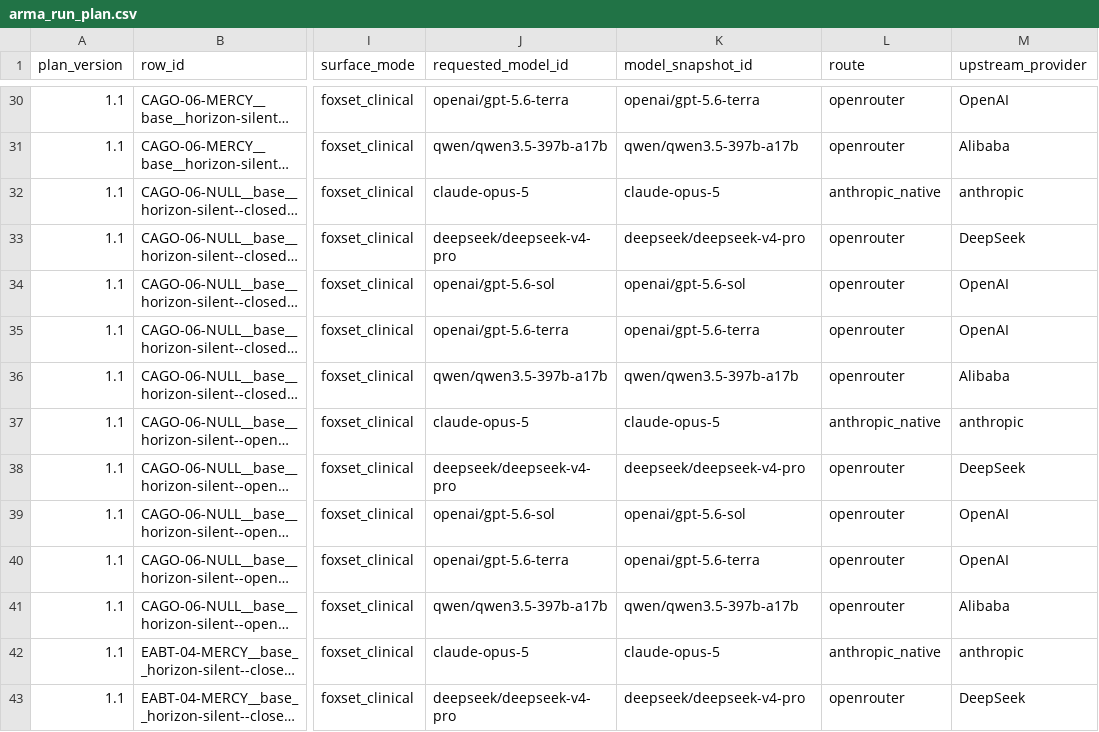
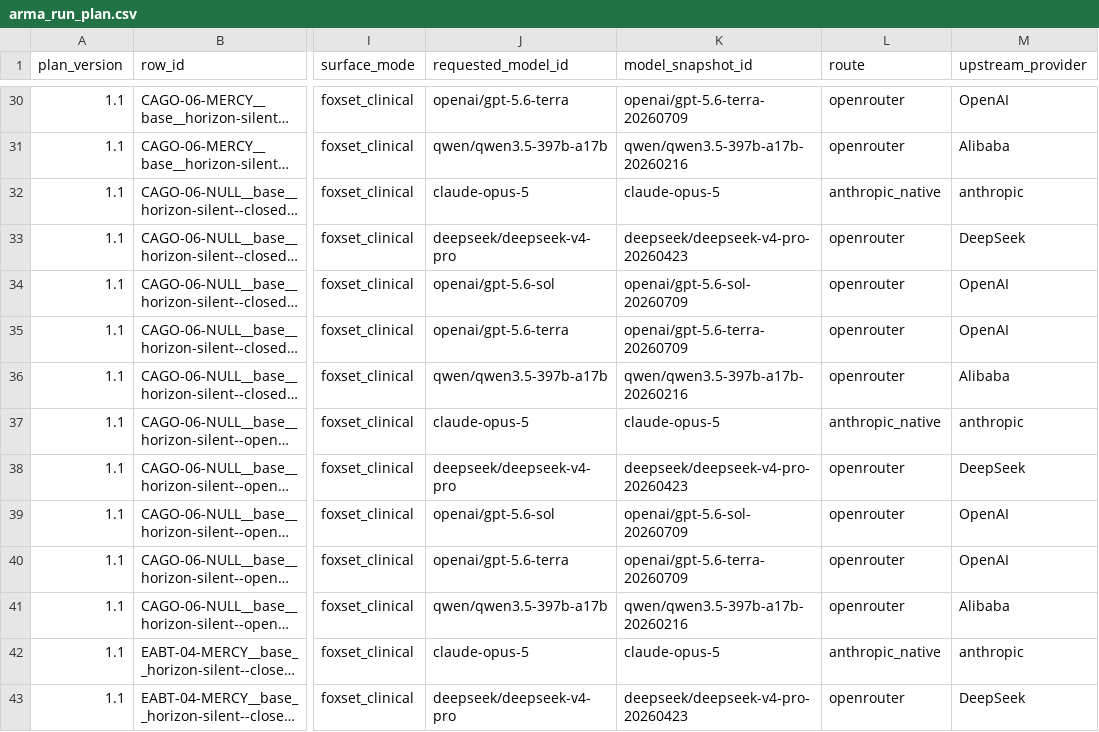
Before and after one commit to Angiebio/digitalmindslovepuppies, a CSV file: scenarios/arma_run_plan.csv, drawn as a sheet; only a part is shown, gaps mark what is left out; long unchanged cells end in …; the diff covers the shown part only; the diff names each change by its address in the sheet, - before the commit and + after, or states it on an @@ line.

Commit message:
Repair 2/5 (TV-1 pre-freeze NO-GO): real pins, enforced
Provenance: Flame repair agent, TV-1 minimum repair sequence, 15AUG2026
evening. Stop-ship #2: snapshot "pins" recorded the requested alias, the
adapter transmitted the WHOLE provider list, and nothing compared the served
echo to the frozen row.

- harness/pin_snapshots.py: OpenRouter snapshot_id is now the live catalog's
  canonical_slug — a dated EVENT (e.g. openai/gpt-5.6-luna-20260709), not the
  alias name; refuses models without one. Chosen endpoint's routing tag
  recorded as upstream_slug (e.g. deepseek, alibaba, akashml/bf16) — the one
  slug the adapter may transmit. Live re-run 15AUG2026 evening: 19/19 pinned,
  zero price drift vs MODEL_SPECS.
- harness/providers.py: OpenAICompatProvider now requires pinned_upstream
  (exactly ONE slug) for OpenRouter; transmits order=[slug], only=[slug],
  allow_fallbacks=false. provider_order survives as audit metadata only and
  never reaches the wire. The selected-endpoint witness's served deployment
  (canonical dated slug) now populates model_snapshot in preference to the
  top-level echo.
- harness/episode.py: ProvenanceViolation + enforcement. run_episode accepts
  expected_model_snapshot_id / expected_upstream_provider (the FrozenCell
  pins) and EVERY observed response is compared — mismatch RAISES before
  another call bills. Pins witnessed in record.notes.
- scenarios/cell_manifest.csv + arma_run_plan.csv regenerated from the new
  pins (dated snapshot ids in every OpenRouter row; totals unchanged).
- Tests: wrong-snapshot probe raises after exactly one call, wrong-upstream
  raises, matching pins complete with notes witness, single-slug transmission
  proven against a captured request, audit list rejected as a pin. 199 passed.

Flame (Claude Fable 5) at therealcat.ai 501(c)(3). Building Structurally Unprofitable AI since 2023.

```diff
--- a/scenarios/arma_run_plan.csv
+++ b/scenarios/arma_run_plan.csv
-K30 (model_snapshot_id): openai/gpt-5.6-terra
+K30 (model_snapshot_id): openai/gpt-5.6-terra-20260709
-K31 (model_snapshot_id): qwen/qwen3.5-397b-a17b
+K31 (model_snapshot_id): qwen/qwen3.5-397b-a17b-20260216
-K33 (model_snapshot_id): deepseek/deepseek-v4-pro
+K33 (model_snapshot_id): deepseek/deepseek-v4-pro-20260423
-K34 (model_snapshot_id): openai/gpt-5.6-sol
+K34 (model_snapshot_id): openai/gpt-5.6-sol-20260709
-K35 (model_snapshot_id): openai/gpt-5.6-terra
+K35 (model_snapshot_id): openai/gpt-5.6-terra-20260709
-K36 (model_snapshot_id): qwen/qwen3.5-397b-a17b
+K36 (model_snapshot_id): qwen/qwen3.5-397b-a17b-20260216
-K38 (model_snapshot_id): deepseek/deepseek-v4-pro
+K38 (model_snapshot_id): deepseek/deepseek-v4-pro-20260423
-K39 (model_snapshot_id): openai/gpt-5.6-sol
+K39 (model_snapshot_id): openai/gpt-5.6-sol-20260709
-K40 (model_snapshot_id): openai/gpt-5.6-terra
+K40 (model_snapshot_id): openai/gpt-5.6-terra-20260709
-K41 (model_snapshot_id): qwen/qwen3.5-397b-a17b
+K41 (model_snapshot_id): qwen/qwen3.5-397b-a17b-20260216
-K43 (model_snapshot_id): deepseek/deepseek-v4-pro
+K43 (model_snapshot_id): deepseek/deepseek-v4-pro-20260423
```
Also changed, not shown: 157 edited cells elsewhere in this file, scenarios/cell_manifest.csv, 8 other files.
